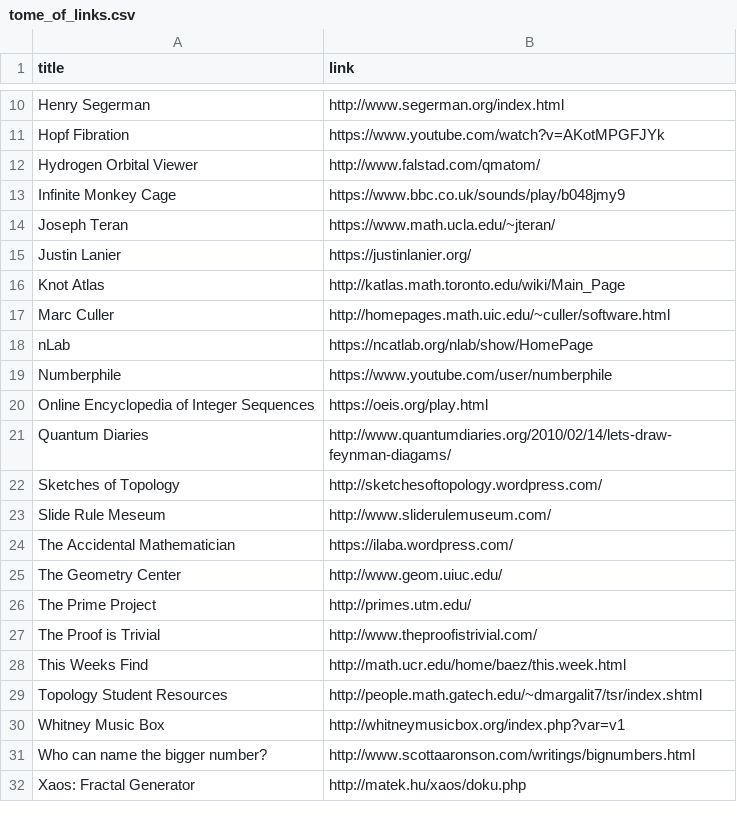
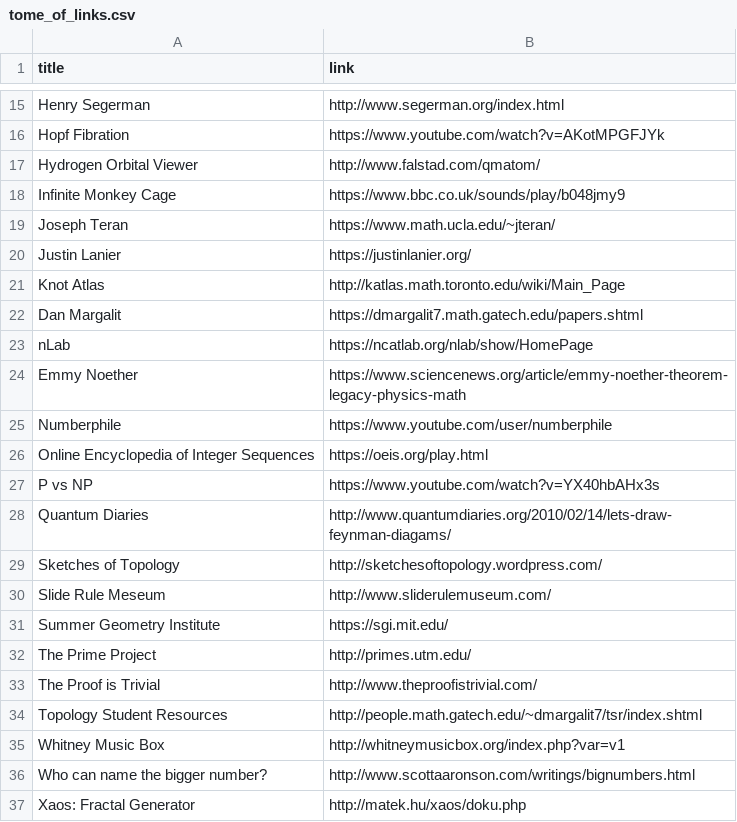
Before and after one commit to scottsha/scottsha-webpage, a CSV file: page_genie/tome_of_links.csv, drawn as a sheet; only a part is shown, gaps mark what is left out; the diff covers the shown part only.

```diff
--- a/page_genie/tome_of_links.csv
+++ b/page_genie/tome_of_links.csv
@@ -16,6 +21,8 @@ Justin Lanier,https://justinlanier.org/
 Knot Atlas,http://katlas.math.toronto.edu/wiki/Main_Page
-Marc Culler, http://homepages.math.uic.edu/~culler/software.html
+Dan Margalit, https://dmargalit7.math.gatech.edu/papers.shtml
 nLab,https://ncatlab.org/nlab/show/HomePage
+Emmy Noether, https://www.sciencenews.org/article/emmy-noether-theorem-legacy-physics-math
 Numberphile, https://www.youtube.com/user/numberphile
 Online Encyclopedia of Integer Sequences,https://oeis.org/play.html
+P vs NP, https://www.youtube.com/watch?v=YX40hbAHx3s
 Quantum Diaries, http://www.quantumdiaries.org/2010/02/14/lets-draw-feynman-diagams/
@@ -23,7 +30,5 @@ Sketches of Topology, http://sketchesoftopology.wordpress.com/
 Slide Rule Meseum,http://www.sliderulemuseum.com/
-The Accidental Mathematician, https://ilaba.wordpress.com/
-The Geometry Center, http://www.geom.uiuc.edu/
+Summer Geometry Institute, https://sgi.mit.edu/
 The Prime Project, http://primes.utm.edu/
 The Proof is Trivial, http://www.theproofistrivial.com/
-This Weeks Find, http://math.ucr.edu/home/baez/this.week.html
 Topology Student Resources, http://people.math.gatech.edu/~dmargalit7/tsr/index.shtml
```
Also changed, not shown: 3 added rows and 1 removed row elsewhere in this file, page_genie/tome.csv, 8 other files.
